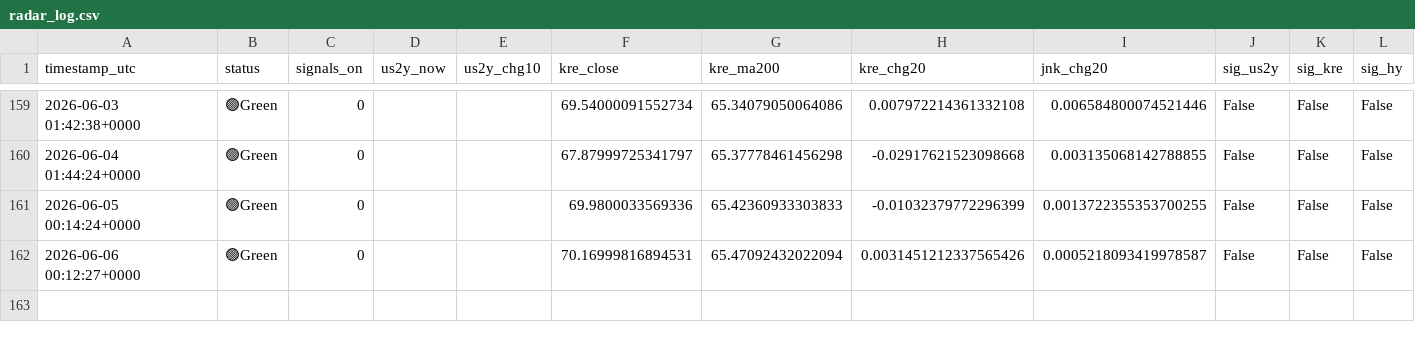
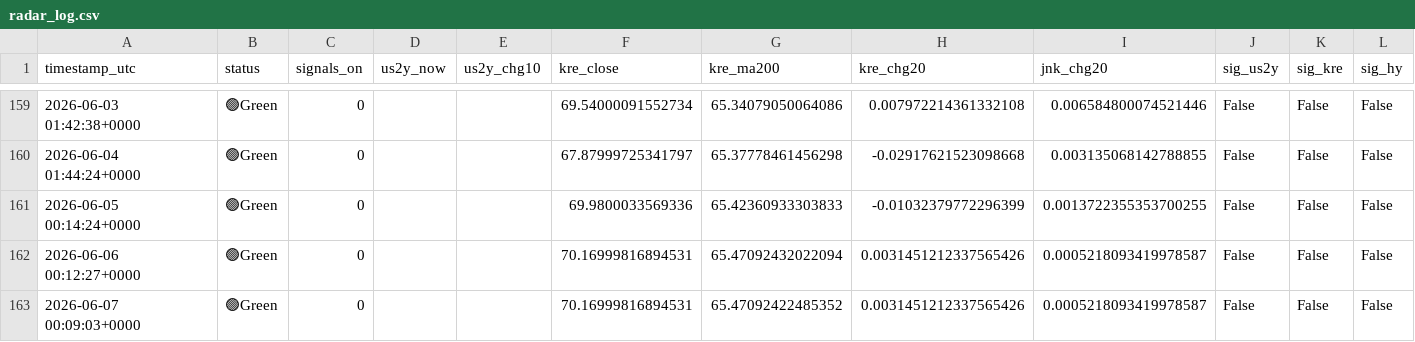
Before and after one commit to tokunaga001/financial-radar, a CSV file: results/radar_log.csv, drawn as a sheet; only a part is shown, gaps mark what is left out.

```diff
--- a/results/radar_log.csv
+++ b/results/radar_log.csv
@@ -162 +162,2 @@ timestamp_utc,status,signals_on,us2y_now,us2y_chg10,kre_close,kre_ma200,kre_chg2
 2026-06-06 00:12:27+0000,🟢Green,0,,,70.16999816894531,65.47092432022094,0.0031451212337565426,0.0005218093419978587,False,False,False
+2026-06-07 00:09:03+0000,🟢Green,0,,,70.16999816894531,65.47092422485352,0.0031451212337565426,0.0005218093419978587,False,False,False
```
